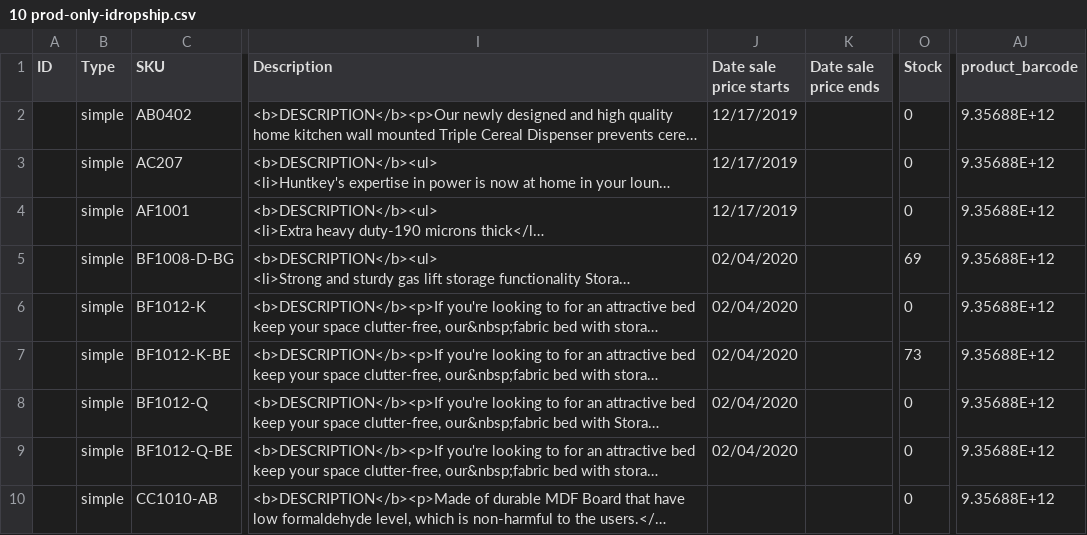
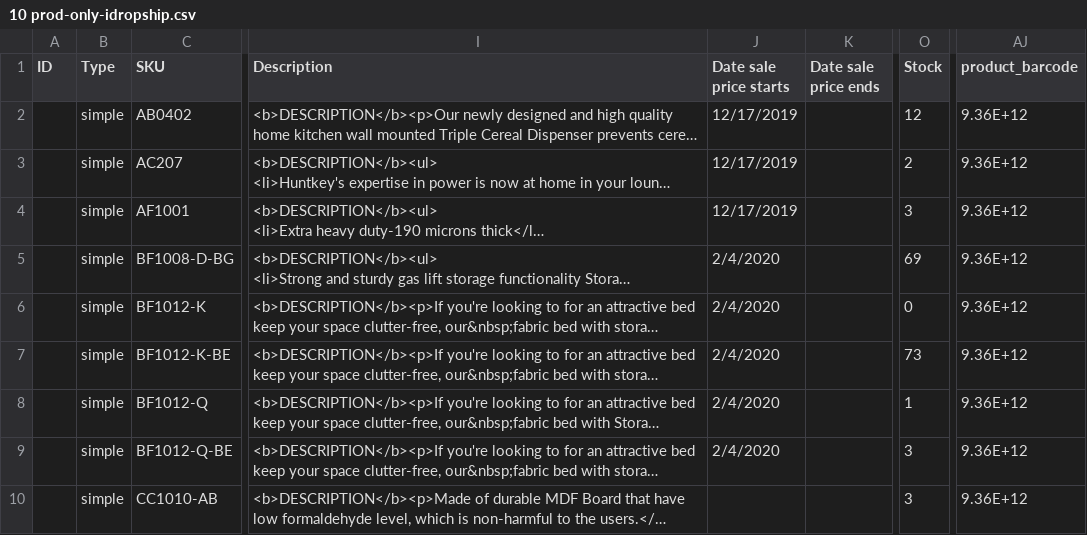
Before and after one commit to tomengsanchez/csv-dropship-import, a CSV file: sample_csv/10 prod-only-idropship.csv, drawn as a sheet; only a part is shown, gaps mark what is left out; long unchanged cells end in …; the diff names each change by its address in the sheet, - before the commit and + after, or states it on an @@ line.

```diff
--- a/sample_csv/10 prod-only-idropship.csv
+++ b/sample_csv/10 prod-only-idropship.csv
-O2 (Stock): 0
+O2 (Stock): 12
-AJ2:AJ10 (product_barcode): 9.35688E+12
+AJ2:AJ10 (product_barcode): 9.36E+12
-O3 (Stock): 0
+O3 (Stock): 2
-O4 (Stock): 0
+O4 (Stock): 3
-J5:J9 (Date sale price starts): 02/04/2020
+J5:J9 (Date sale price starts): 2/4/2020
-O8 (Stock): 0
+O8 (Stock): 1
-O9:O10 (Stock): 0
+O9:O10 (Stock): 3
```
Also changed, not shown: 10 other files.
